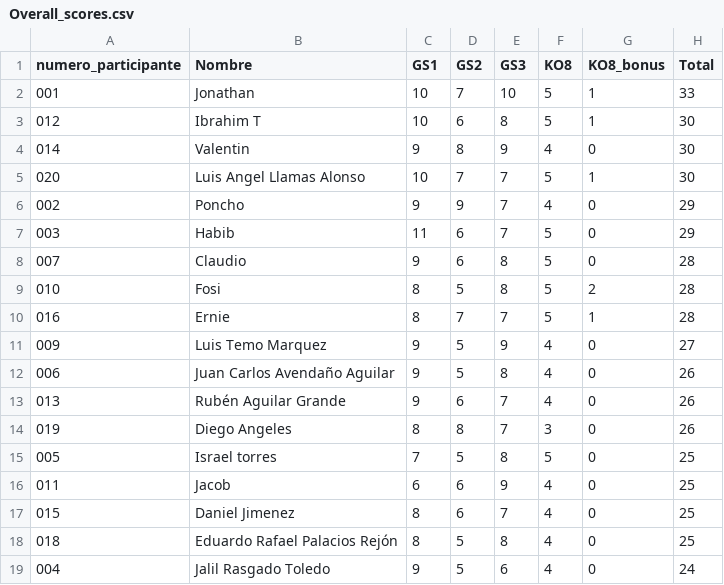
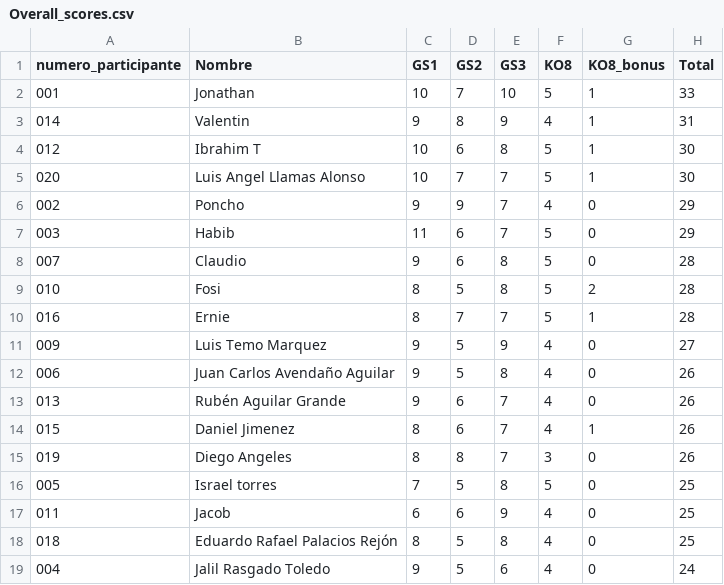
Before and after one commit to alffajardo/Qatar2022, a CSV file: Overall_scores.csv, drawn as a sheet; only a part is shown.

```diff
--- a/Overall_scores.csv
+++ b/Overall_scores.csv
@@ -2,4 +2,4 @@ numero_participante,Nombre,GS1,GS2,GS3,KO8,KO8_bonus,Total
 001,Jonathan,10,7,10,5,1,33
+014,Valentin,9,8,9,4,1,31
 012,Ibrahim T,10,6,8,5,1,30
-014,Valentin,9,8,9,4,0,30
 020,Luis Angel Llamas Alonso,10,7,7,5,1,30
@@ -13,2 +13,3 @@ numero_participante,Nombre,GS1,GS2,GS3,KO8,KO8_bonus,Total
 013,Rubén Aguilar Grande,9,6,7,4,0,26
+015,Daniel Jimenez,8,6,7,4,1,26
 019,Diego Angeles,8,8,7,3,0,26
@@ -16,3 +17,2 @@ numero_participante,Nombre,GS1,GS2,GS3,KO8,KO8_bonus,Total
 011,Jacob,6,6,9,4,0,25
-015,Daniel Jimenez,8,6,7,4,0,25
 018,Eduardo Rafael Palacios Rejón,8,5,8,4,0,25
```
Also changed, not shown: KO8_complete_bonus.csv, KO8_complete_scores.csv, 9 other files.
